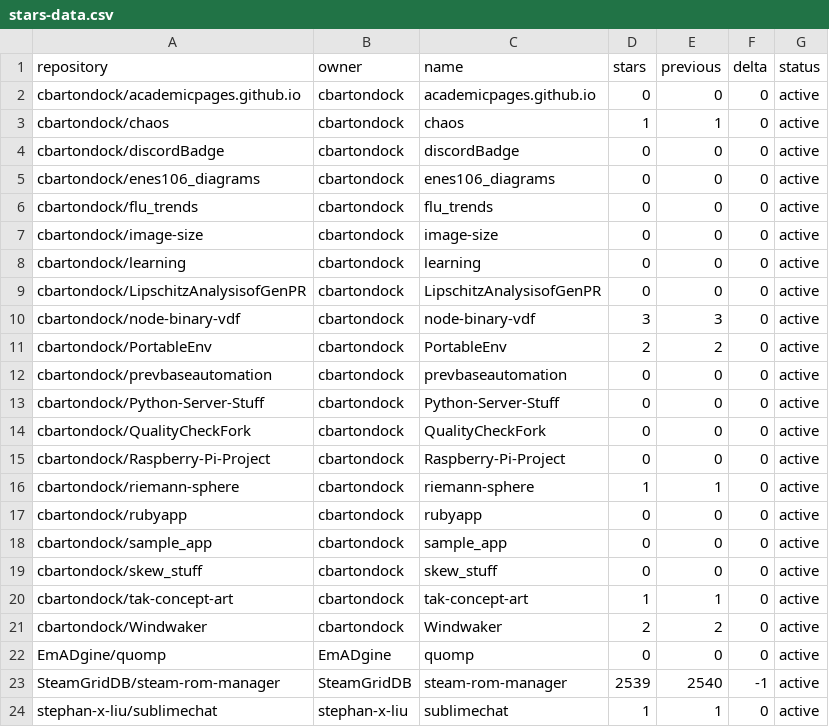
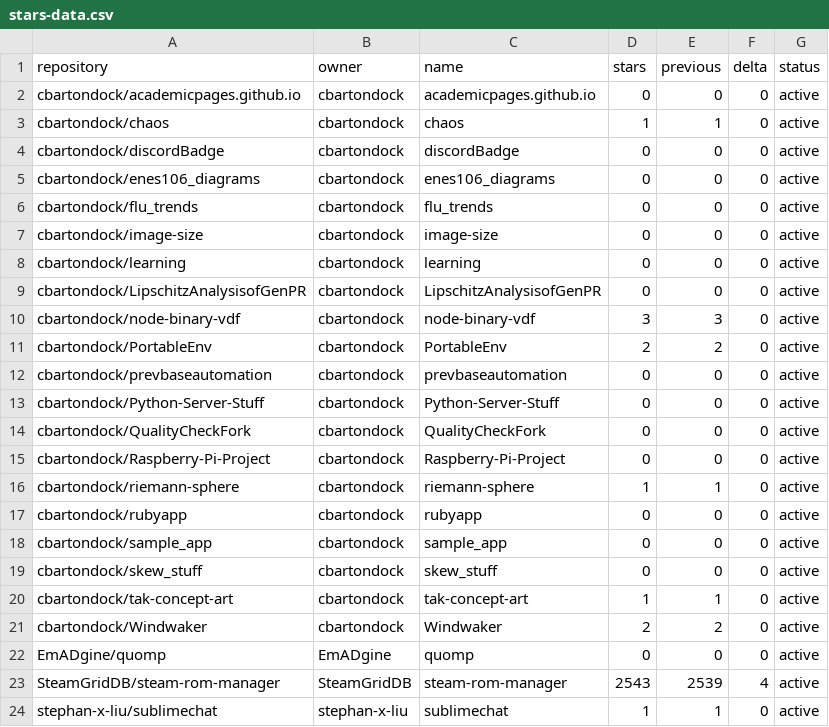
Before and after one commit to SteamGridDB/steam-rom-manager, a CSV file: stars-data.csv, drawn as a sheet.

```diff
--- a/stars-data.csv
+++ b/stars-data.csv
@@ -22,3 +22,3 @@ cbartondock/Windwaker,cbartondock,Windwaker,2,2,0,active
 EmADgine/quomp,EmADgine,quomp,0,0,0,active
-SteamGridDB/steam-rom-manager,SteamGridDB,steam-rom-manager,2539,2540,-1,active
+SteamGridDB/steam-rom-manager,SteamGridDB,steam-rom-manager,2543,2539,4,active
 stephan-x-liu/sublimechat,stephan-x-liu,sublimechat,1,1,0,active
```
Also changed, not shown: 15 other files.
